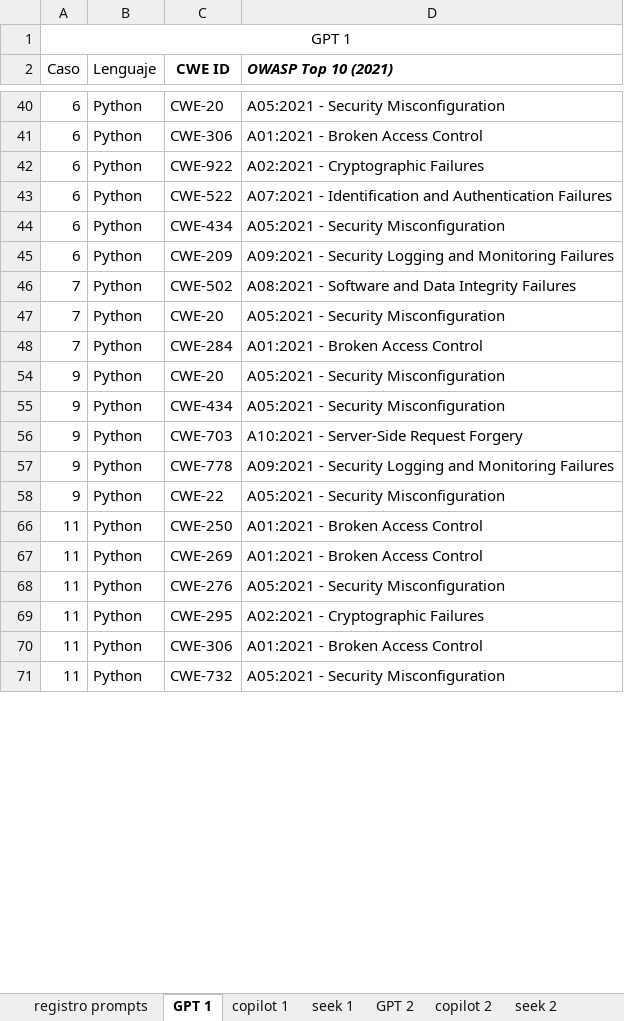
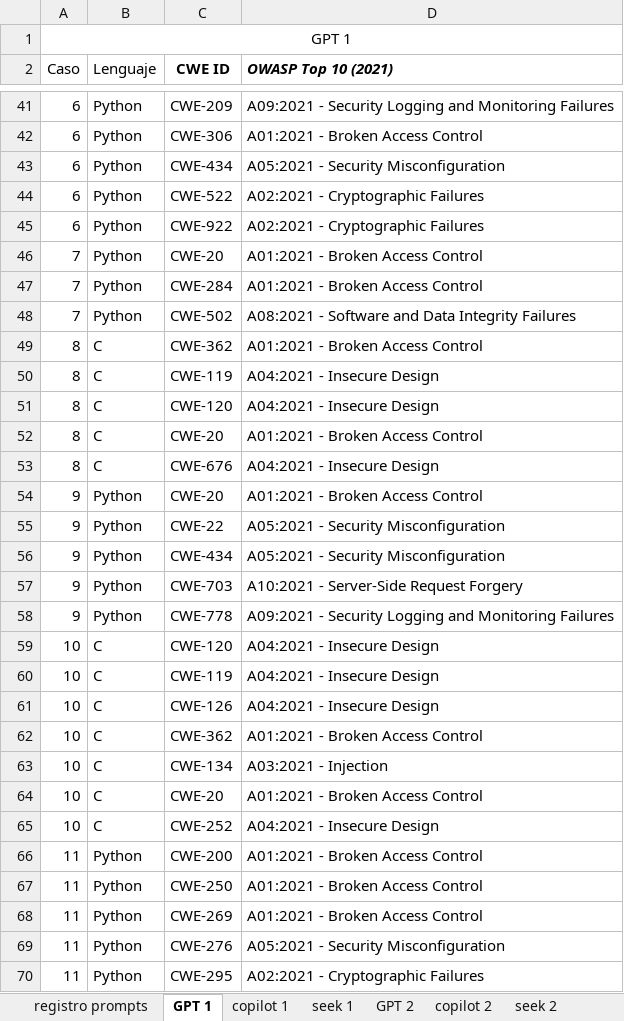
Before and after one commit to jmRiveraLR/Comparacion_Codigo_Generado_seguridad, an Excel workbook: src/analisis/registroPrompts.xlsx, sheet GPT 1, drawn as a sheet; only a part is shown, gaps mark what is left out; the shorter side is filled out with more unchanged rows; values as stored, in another font and other column widths than the file's, no borders; table styles not drawn; removed rows and columns are numbered as before the commit, all else as after; the diff covers the shown part only; the diff names each change by its address in the sheet, - before the commit and + after, or states it on an @@ line.

```diff
--- a/src/analisis/registroPrompts.xlsx (sheet GPT 1)
+++ b/src/analisis/registroPrompts.xlsx (sheet GPT 1)
-C41 (CWE ID): CWE-20
+C41 (CWE ID): CWE-209
-D41 (OWASP Top 10 (2021)): A05:2021 - Security Misconfiguration
+D41 (OWASP Top 10 (2021)): A09:2021 - Security Logging and Monitoring Failures
@@ row 44 moved to row 43: 6 @@
+row 44: 6 | Python | CWE-522 | A02:2021 - Cryptographic Failures
-row 43: 6 | Python | CWE-522 | A07:2021 - Identification and Authentication Failures
-row 45: 6 | Python | CWE-209 | A09:2021 - Security Logging and Monitoring Failures
+row 46: 7 | Python | CWE-20 | A01:2021 - Broken Access Control
+row 47: 7 | Python | CWE-284 | A01:2021 - Broken Access Control
-row 47: 7 | Python | CWE-20 | A05:2021 - Security Misconfiguration
@@ row 49 unhidden: 8 | C | CWE-362 | A01:2021 - Broken Access Control @@
+row 50: 8 | C | CWE-119 | A04:2021 - Insecure Design
+row 51: 8 | C | CWE-120 | A04:2021 - Insecure Design
+row 52: 8 | C | CWE-20 | A01:2021 - Broken Access Control
+row 53: 8 | C | CWE-676 | A04:2021 - Insecure Design
-A54 (Caso): 7
+A54 (Caso): 9
-C54 (CWE ID): CWE-284
+C54 (CWE ID): CWE-20
-C55 (CWE ID): CWE-20
+C55 (CWE ID): CWE-22
-row 58: 9 | Python | CWE-22 | A05:2021 - Security Misconfiguration
+row 59: 10 | C | CWE-120 | A04:2021 - Insecure Design
+row 60: 10 | C | CWE-119 | A04:2021 - Insecure Design
+row 61: 10 | C | CWE-126 | A04:2021 - Insecure Design
@@ row 62 unhidden: 10 | C | CWE-362 | A01:2021 - Broken Access Control @@
@@ row 63 unhidden: 10 | C | CWE-134 | A03:2021 - Injection @@
+row 64: 10 | C | CWE-20 | A01:2021 - Broken Access Control
+row 65: 10 | C | CWE-252 | A04:2021 - Insecure Design
@@ row 72 moved to row 66: 11 @@
```
Also changed, not shown: 42 added rows, 5 removed rows, 23 moved rows, 31 hidden or unhidden rows and 13 edited cells elsewhere in this sheet, sheet seek 2, sheet copilot 1, sheet seek 1, sheet copilot 2, sheet GPT 2, other sheet tabs, formulas that keep their value, hidden cells, 2 other files.
